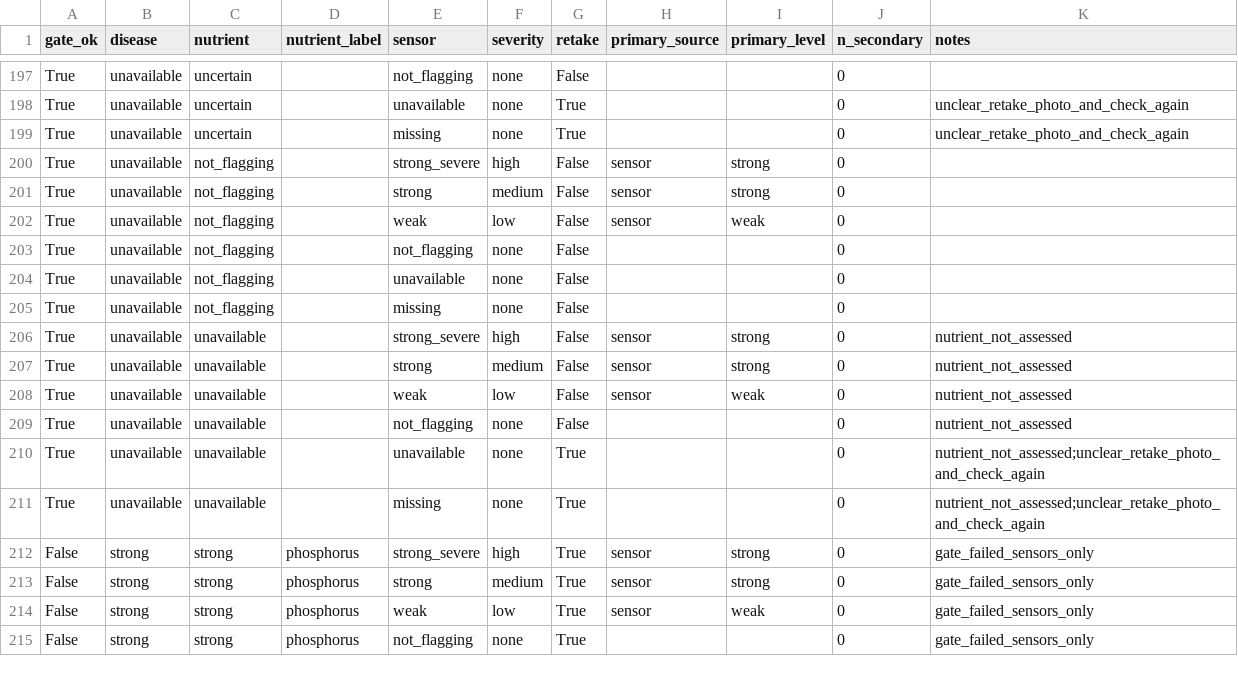
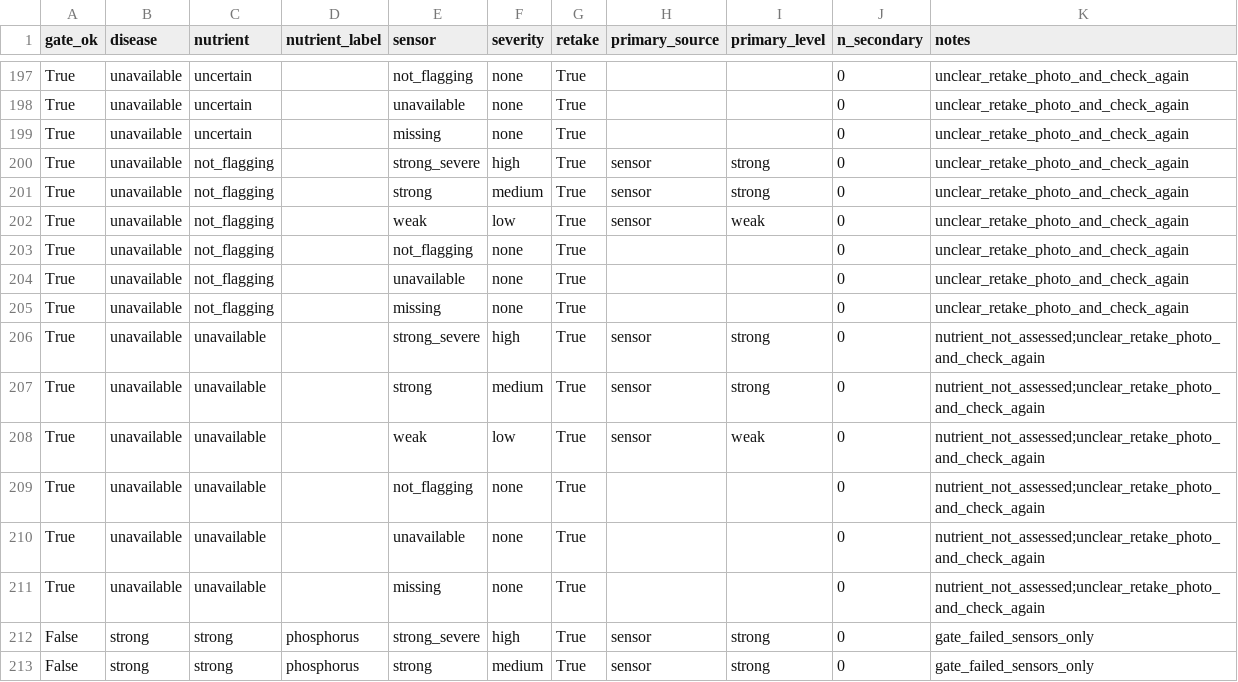
Before and after one commit to gatimujoyce/MaizeStressDetection, a CSV file: results/fusion/fusion_scenarios.csv, drawn as a sheet; only a part is shown, gaps mark what is left out; the shorter side is filled out with more unchanged rows; the diff covers the shown part only; the diff names each change by its address in the sheet, - before the commit and + after, or states it on an @@ line.

Commit message:
Fusion: request a retake whenever the disease source is not assessed; add monotonicity test

```diff
--- a/results/fusion/fusion_scenarios.csv
+++ b/results/fusion/fusion_scenarios.csv
-G197 (retake): False
+G197 (retake): True
-K197 (notes): (empty)
+K197 (notes): unclear_retake_photo_and_check_again
-G200:G209 (retake): False
+G200:G209 (retake): True
-K200:K205 (notes): (empty)
+K200:K205 (notes): unclear_retake_photo_and_check_again
-K206:K209 (notes): nutrient_not_assessed
+K206:K209 (notes): nutrient_not_assessed;unclear_retake_photo_and_check_again
```
Also changed, not shown: 130 edited cells elsewhere in this file, 2 other files.
